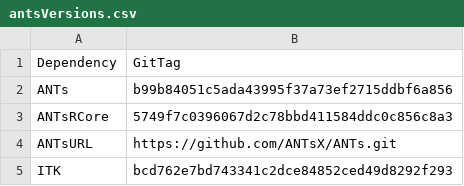
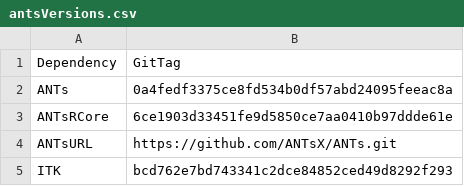
Before and after one commit to ANTsX/ANTsRCore, a CSV file: data/antsVersions.csv, drawn as a sheet.

```diff
--- a/data/antsVersions.csv
+++ b/data/antsVersions.csv
@@ -1,4 +1,4 @@
 Dependency;GitTag
-ANTs;b99b84051c5ada43995f37a73ef2715ddbf6a856
-ANTsRCore;5749f7c0396067d2c78bbd411584ddc0c856c8a3
+ANTs;0a4fedf3375ce8fd534b0df57abd24095feeac8a
+ANTsRCore;6ce1903d33451fe9d5850ce7aa0410b97ddde61e
 ANTsURL;https://github.com/ANTsX/ANTs.git
```
Also changed, not shown: 6 other files.
